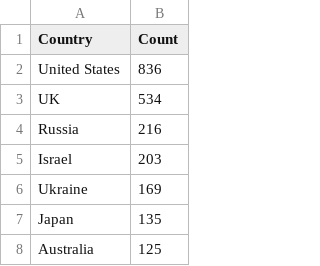
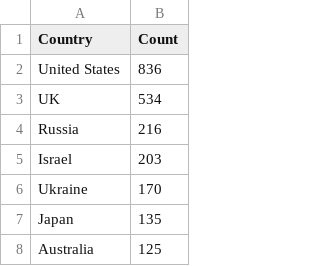
Before and after one commit to yusufaliozkan/clone-zotero-intelligence-bibliography, a CSV file: countries.csv, drawn as a sheet; only a part is shown.

Commit message:
Update Zotero data

```diff
--- a/countries.csv
+++ b/countries.csv
@@ -5,3 +5,3 @@ Russia,216
 Israel,203
-Ukraine,169
+Ukraine,170
 Japan,135
```
Also changed, not shown: gpe.csv, 3 other files.
